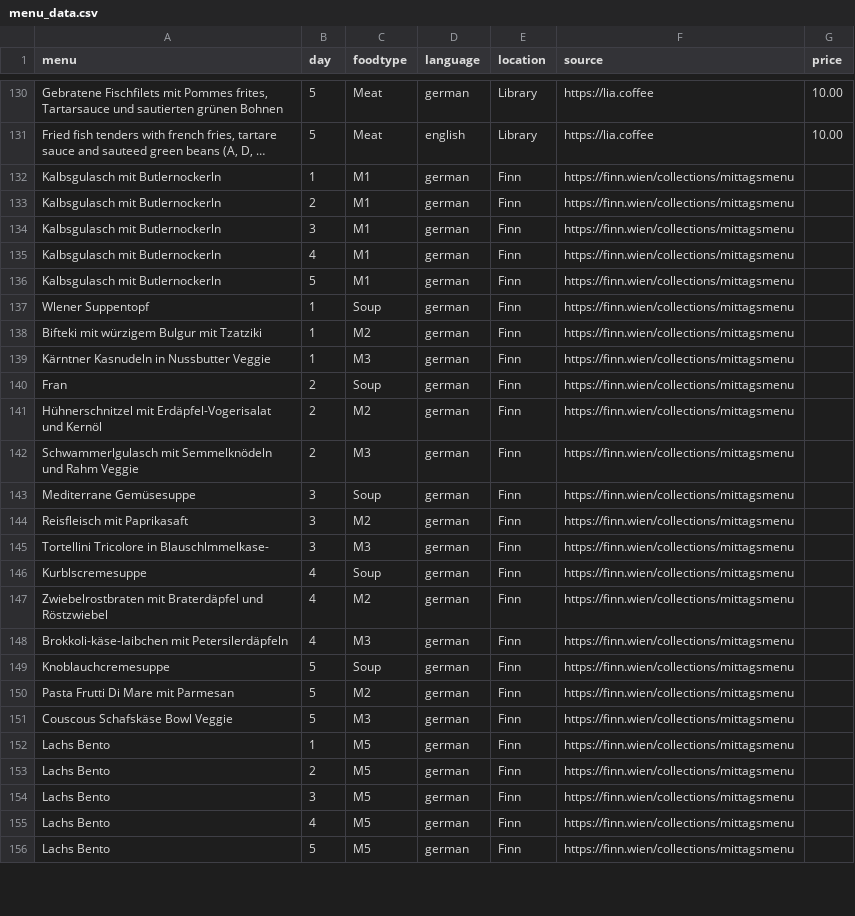
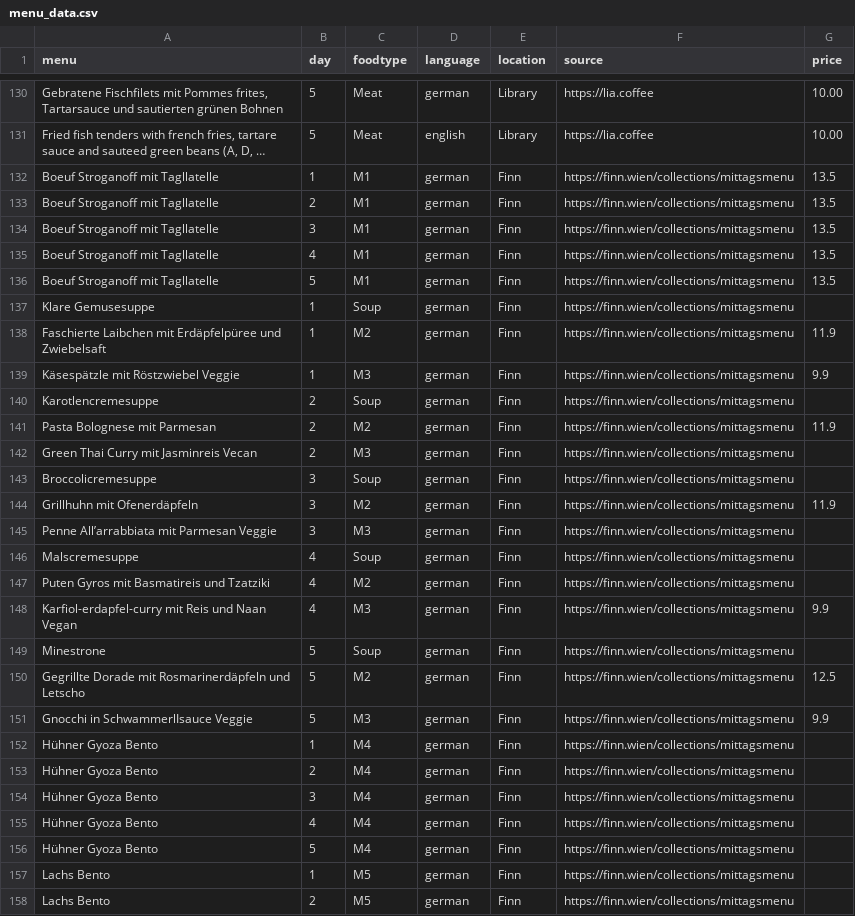
Before and after one commit to maxmheinze/menuscrape, a CSV file: menu_data.csv, drawn as a sheet; only a part is shown, gaps mark what is left out; the shorter side is filled out with more unchanged rows; long unchanged cells end in …; the diff covers the shown part only; the diff names each change by its address in the sheet, - before the commit and + after, or states it on an @@ line.

```diff
--- a/menu_data.csv
+++ b/menu_data.csv
-A132:A136 (menu): Kalbsgulasch mit Butlernockerln
+A132:A136 (menu): Boeuf Stroganoff mit Tagllatelle
-G132:G136 (price): (empty)
+G132:G136 (price): 13.5
-A137 (menu): Wlener Suppentopf
+A137 (menu): Klare Gemusesuppe
-A138 (menu): Bifteki mit würzigem Bulgur mit Tzatziki
+A138 (menu): Faschierte Laibchen mit Erdäpfelpüree und Zwiebelsaft
-G138 (price): (empty)
+G138 (price): 11.9
-A139 (menu): Kärntner Kasnudeln in Nussbutter Veggie
+A139 (menu): Käsespätzle mit Röstzwiebel Veggie
-G139 (price): (empty)
+G139 (price): 9.9
-A140 (menu): Fran
+A140 (menu): Karotlencremesuppe
-A141 (menu): Hühnerschnitzel mit Erdäpfel-Vogerisalat und Kernöl
+A141 (menu): Pasta Bolognese mit Parmesan
-G141 (price): (empty)
+G141 (price): 11.9
-A142 (menu): Schwammerlgulasch mit Semmelknödeln und Rahm Veggie
+A142 (menu): Green Thai Curry mit Jasminreis Vecan
-A143 (menu): Mediterrane Gemüsesuppe
+A143 (menu): Broccolicremesuppe
-A144 (menu): Reisfleisch mit Paprikasaft
+A144 (menu): Grillhuhn mit Ofenerdäpfeln
-G144 (price): (empty)
+G144 (price): 11.9
-A145 (menu): Tortellini Tricolore in Blauschlmmelkase-
+A145 (menu): Penne All’arrabbiata mit Parmesan Veggie
-A146 (menu): Kurblscremesuppe
+A146 (menu): Malscremesuppe
-A147 (menu): Zwiebelrostbraten mit Braterdäpfel und Röstzwiebel
+A147 (menu): Puten Gyros mit Basmatireis und Tzatziki
-A148 (menu): Brokkoli-käse-laibchen mit Petersilerdäpfeln
+A148 (menu): Karfiol-erdapfel-curry mit Reis und Naan Vegan
-G148 (price): (empty)
+G148 (price): 9.9
-A149 (menu): Knoblauchcremesuppe
+A149 (menu): Minestrone
-A150 (menu): Pasta Frutti Di Mare mit Parmesan
+A150 (menu): Gegrillte Dorade mit Rosmarinerdäpfeln und Letscho
-G150 (price): (empty)
+G150 (price): 12.5
-A151 (menu): Couscous Schafskäse Bowl Veggie
+A151 (menu): Gnocchi in SchwammerlIsauce Veggie
-G151 (price): (empty)
+G151 (price): 9.9
+row 152: Hühner Gyoza Bento | 1 | M4 | german | Finn | https://finn.wien/collections/mittagsmenu
+row 153: Hühner Gyoza Bento | 2 | M4 | german | Finn | https://finn.wien/collections/mittagsmenu
+row 154: Hühner Gyoza Bento | 3 | M4 | german | Finn | https://finn.wien/collections/mittagsmenu
+row 155: Hühner Gyoza Bento | 4 | M4 | german | Finn | https://finn.wien/collections/mittagsmenu
+row 156: Hühner Gyoza Bento | 5 | M4 | german | Finn | https://finn.wien/collections/mittagsmenu
```
Also changed, not shown: 5 added rows and 90 edited cells elsewhere in this file, 1 other file.
